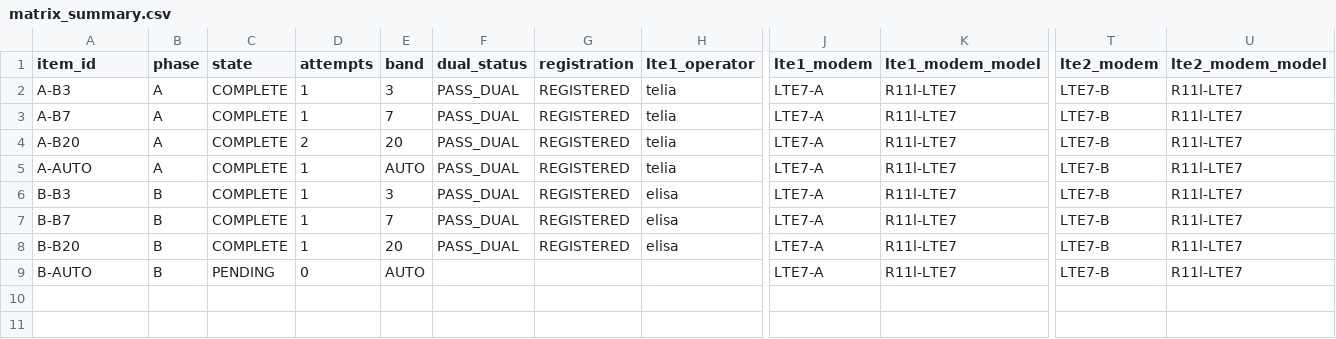
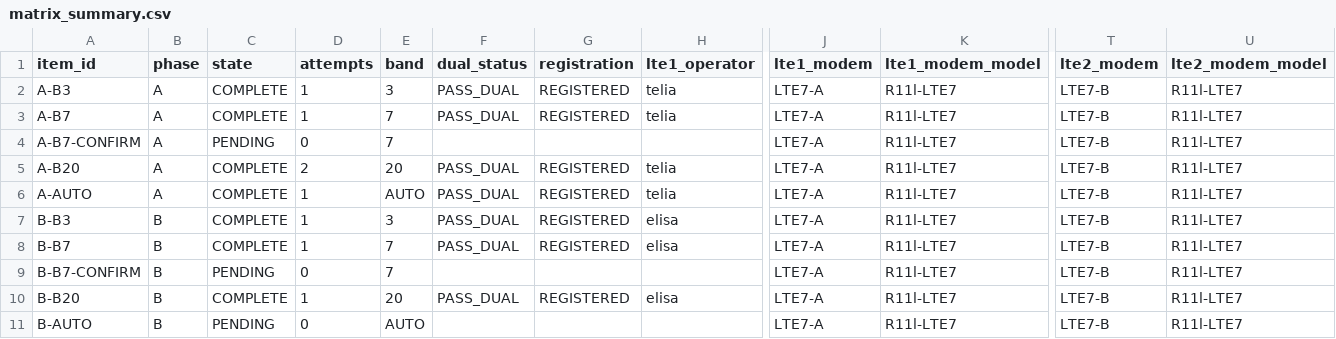
Before and after one commit to madisvorklaev/ltap-lte-testbench, a CSV file: results-public/lte7-elisa-telia-crossover/matrix_summary.csv, drawn as a sheet; only a part is shown, gaps mark what is left out; rows hold the shown columns only; the diff names each change by its address in the sheet, - before the commit and + after, or states it on an @@ line.

Commit message:
lte7 crossover: enqueue B7 confirmation

```diff
--- a/results-public/lte7-elisa-telia-crossover/matrix_summary.csv
+++ b/results-public/lte7-elisa-telia-crossover/matrix_summary.csv
+row 4: A-B7-CONFIRM | A | PENDING | 0 | 7 |  |  |  | LTE7-A | R11l-LTE7 | LTE7-B | R11l-LTE7
+row 9: B-B7-CONFIRM | B | PENDING | 0 | 7 |  |  |  | LTE7-A | R11l-LTE7 | LTE7-B | R11l-LTE7
```
Also changed, not shown: 6 other files.
